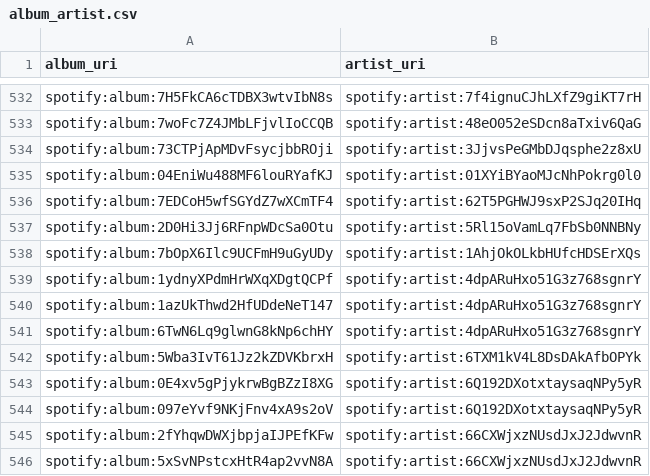
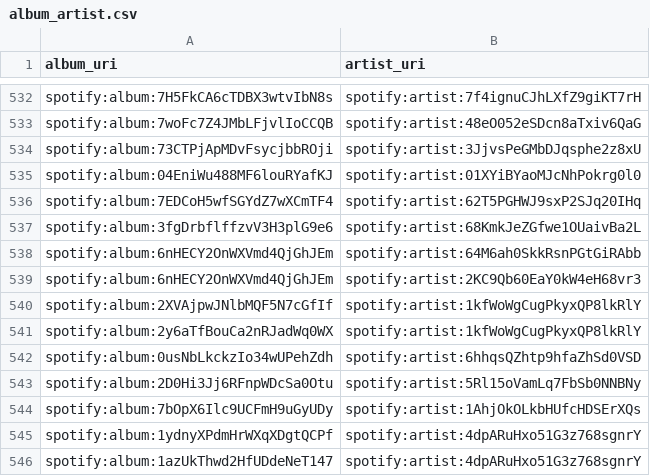
Before and after one commit to jbrown1618/spotify-stats-jbrown1618, a CSV file: data/album_artist.csv, drawn as a sheet; only a part is shown, gaps mark what is left out; the shorter side is filled out with more unchanged rows; the diff names each change by its address in the sheet, - before the commit and + after, or states it on an @@ line.

```diff
--- a/data/album_artist.csv
+++ b/data/album_artist.csv
+row 537: spotify:album:3fgDrbflffzvV3H3plG9e6 | spotify:artist:68KmkJeZGfwe1OUaivBa2L
+row 538: spotify:album:6nHECY2OnWXVmd4QjGhJEm | spotify:artist:64M6ah0SkkRsnPGtGiRAbb
+row 539: spotify:album:6nHECY2OnWXVmd4QjGhJEm | spotify:artist:2KC9Qb60EaY0kW4eH68vr3
+row 540: spotify:album:2XVAjpwJNlbMQF5N7cGfIf | spotify:artist:1kfWoWgCugPkyxQP8lkRlY
+row 541: spotify:album:2y6aTfBouCa2nRJadWq0WX | spotify:artist:1kfWoWgCugPkyxQP8lkRlY
+row 542: spotify:album:0usNbLkckzIo34wUPehZdh | spotify:artist:6hhqsQZhtp9hfaZhSd0VSD
```
Also changed, not shown: data/albums.csv, data/audio_features.csv, 17 other files.
